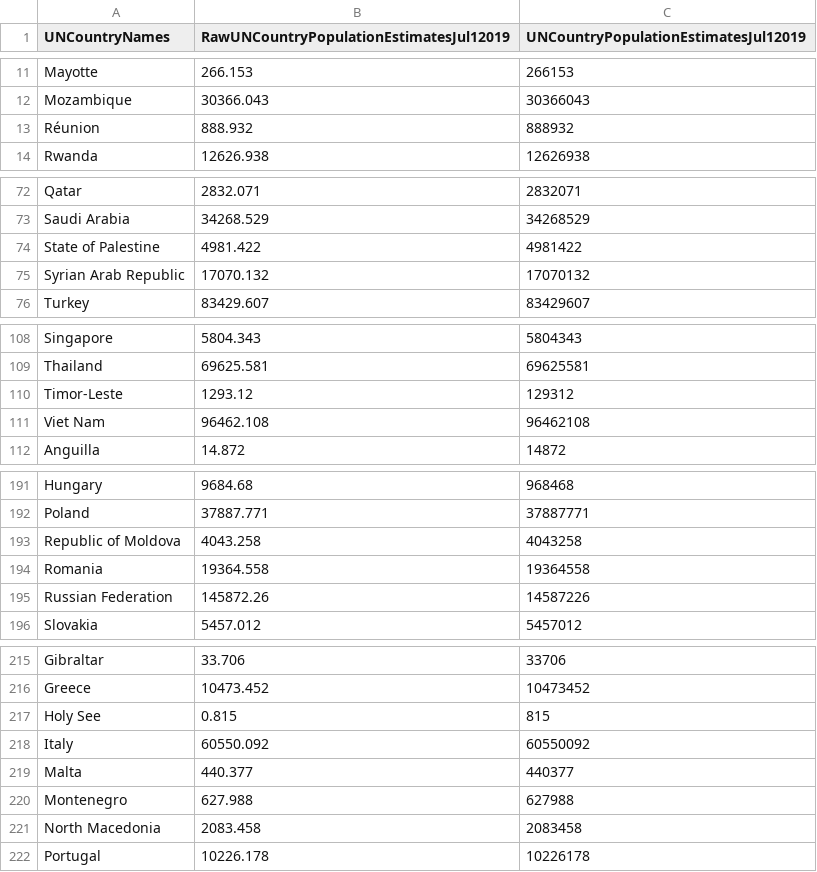
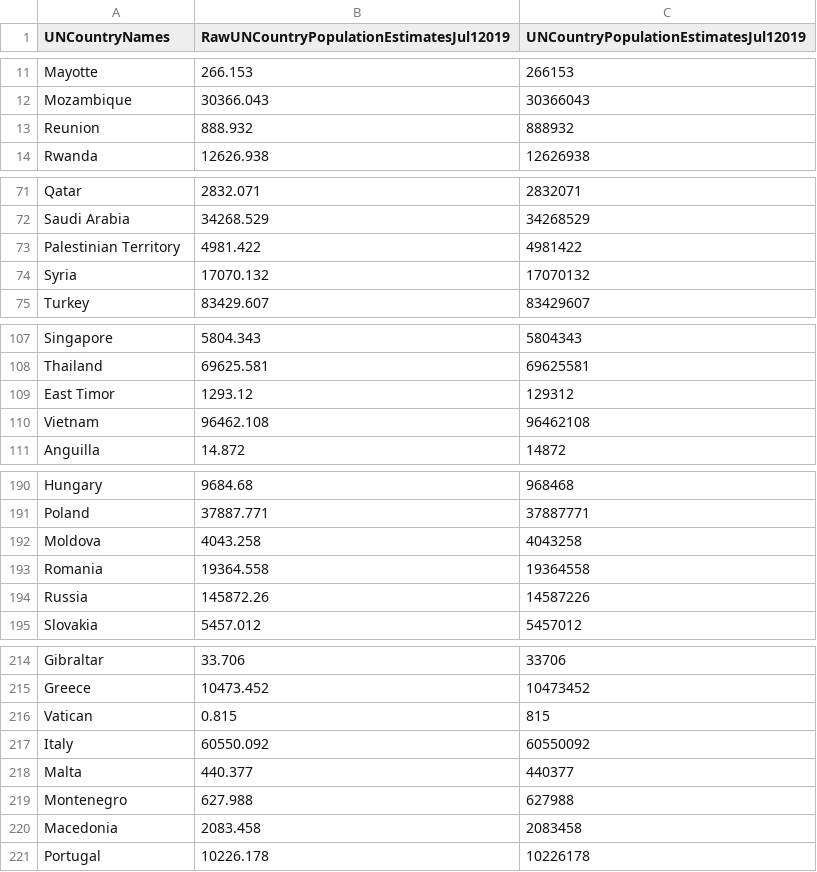
Before and after one commit to trycrmr/covid-data-loader, a CSV file: CountryPopulationsJul12019.csv, drawn as a sheet; only a part is shown, gaps mark what is left out; the diff covers the shown part only.

```diff
--- a/CountryPopulationsJul12019.csv
+++ b/CountryPopulationsJul12019.csv
@@ -12,3 +12,3 @@
 "Mozambique",30366.043,30366043
-"Réunion",888.932,888932
+"Reunion",888.932,888932
 "Rwanda",12626.938,12626938
@@ -73,4 +72,4 @@
 "Saudi Arabia",34268.529,34268529
-"State of Palestine",4981.422,4981422
-"Syrian Arab Republic",17070.132,17070132
+"Palestinian Territory",4981.422,4981422
+"Syria",17070.132,17070132
 "Turkey",83429.607,83429607
@@ -109,4 +108,4 @@
 "Thailand",69625.581,69625581
-"Timor-Leste",1293.12,129312
-"Viet Nam",96462.108,96462108
+"East Timor",1293.12,129312
+"Vietnam",96462.108,96462108
 "Anguilla",14.872,14872
@@ -192,5 +191,5 @@
 "Poland",37887.771,37887771
-"Republic of Moldova",4043.258,4043258
+"Moldova",4043.258,4043258
 "Romania",19364.558,19364558
-"Russian Federation",145872.26,14587226
+"Russia",145872.26,14587226
 "Slovakia",5457.012,5457012
@@ -216,3 +215,3 @@
 "Greece",10473.452,10473452
-"Holy See",0.815,815
+"Vatican",0.815,815
 "Italy",60550.092,60550092
@@ -220,3 +219,3 @@
 "Montenegro",627.988,627988
-"North Macedonia",2083.458,2083458
+"Macedonia",2083.458,2083458
 "Portugal",10226.178,10226178
```
Also changed, not shown: 1 removed row and 17 edited cells elsewhere in this file, USCountyPopulationsJul12019.csv, 3 other files.
